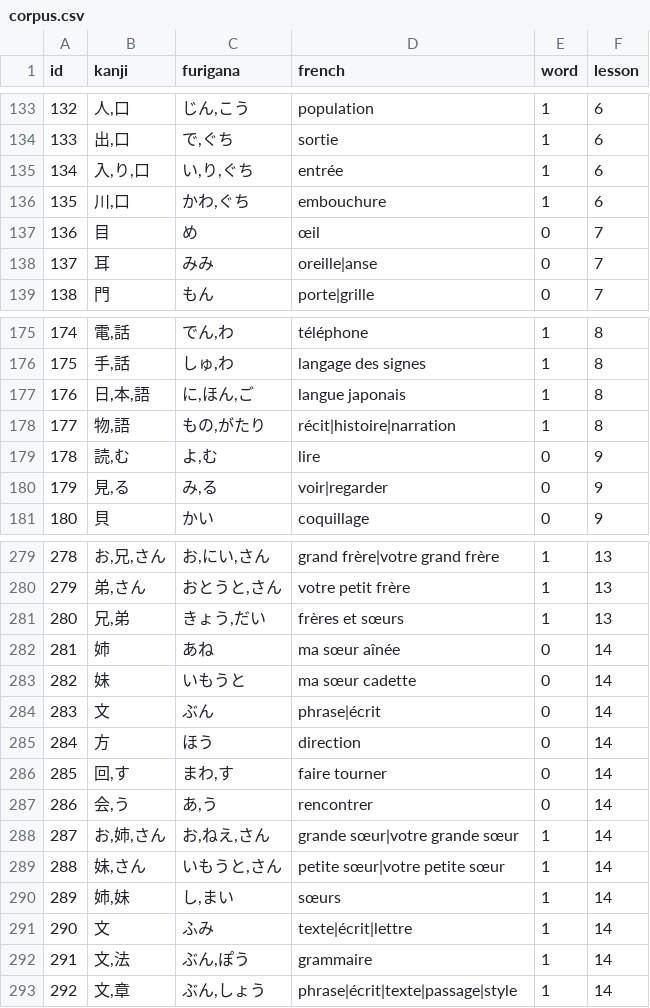
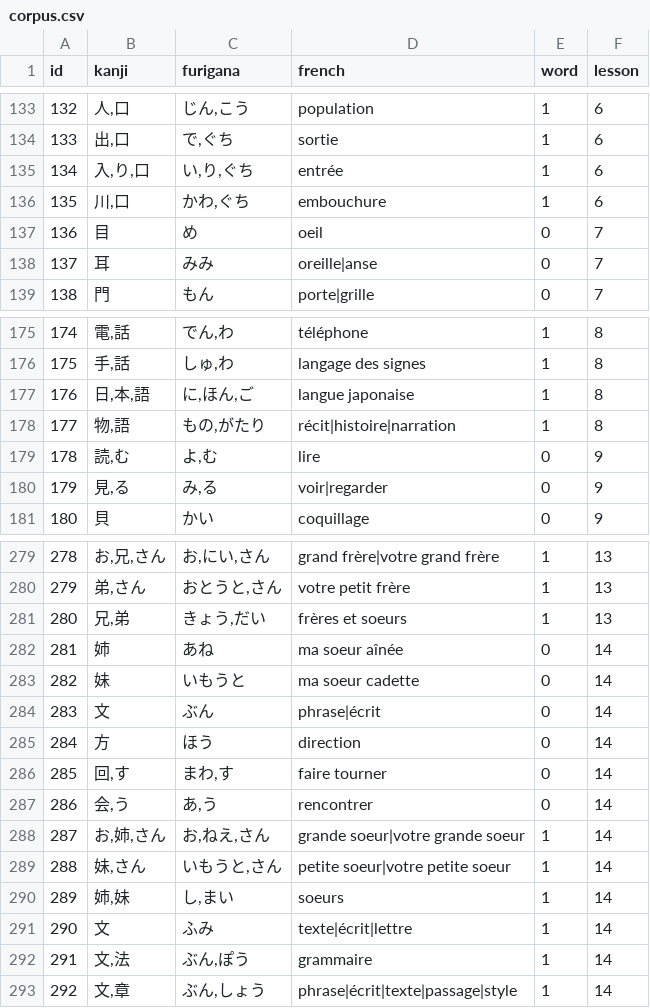
Before and after one commit to LaurenceMarcotte/KanjiCards, a CSV file: media/corpus.csv, drawn as a sheet; only a part is shown, gaps mark what is left out.

Commit message:
Replace œ with oe

```diff
--- a/media/corpus.csv
+++ b/media/corpus.csv
@@ -136,3 +136,3 @@
 135;川,口;かわ,ぐち;embouchure;1;6
-136;目;め;œil;0;7
+136;目;め;oeil;0;7
 137;耳;みみ;oreille|anse;0;7
@@ -176,3 +176,3 @@
 175;手,話;しゅ,わ;langage des signes;1;8
-176;日,本,語;に,ほん,ご;langue japonais;1;8
+176;日,本,語;に,ほん,ご;langue japonaise;1;8
 177;物,語;もの,がたり;récit|histoire|narration;1;8
@@ -280,5 +280,5 @@
 279;弟,さん;おとうと,さん;votre petit frère;1;13
-280;兄,弟;きょう,だい;frères et sœurs;1;13
-281;姉;あね;ma sœur aînée;0;14
-282;妹;いもうと;ma sœur cadette;0;14
+280;兄,弟;きょう,だい;frères et soeurs;1;13
+281;姉;あね;ma soeur aînée;0;14
+282;妹;いもうと;ma soeur cadette;0;14
 283;文;ぶん;phrase|écrit;0;14
@@ -287,5 +287,5 @@
 286;会,う;あ,う;rencontrer;0;14
-287;お,姉,さん;お,ねえ,さん;grande sœur|votre grande sœur;1;14
-288;妹,さん;いもうと,さん;petite sœur|votre petite sœur;1;14
-289;姉,妹;し,まい;sœurs;1;14
+287;お,姉,さん;お,ねえ,さん;grande soeur|votre grande soeur;1;14
+288;妹,さん;いもうと,さん;petite soeur|votre petite soeur;1;14
+289;姉,妹;し,まい;soeurs;1;14
 290;文;ふみ;texte|écrit|lettre;1;14
```
